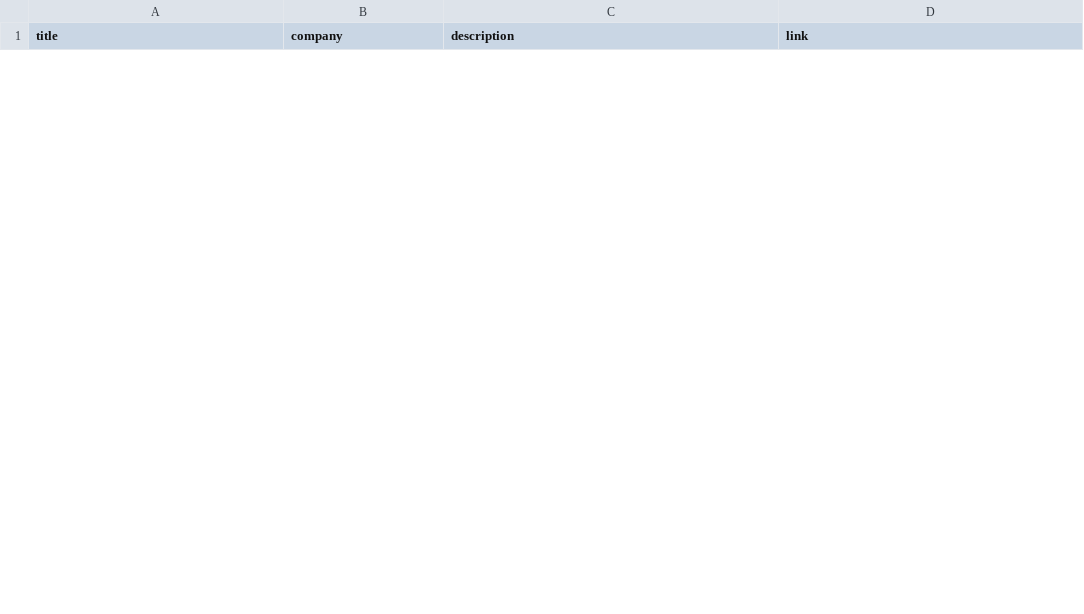
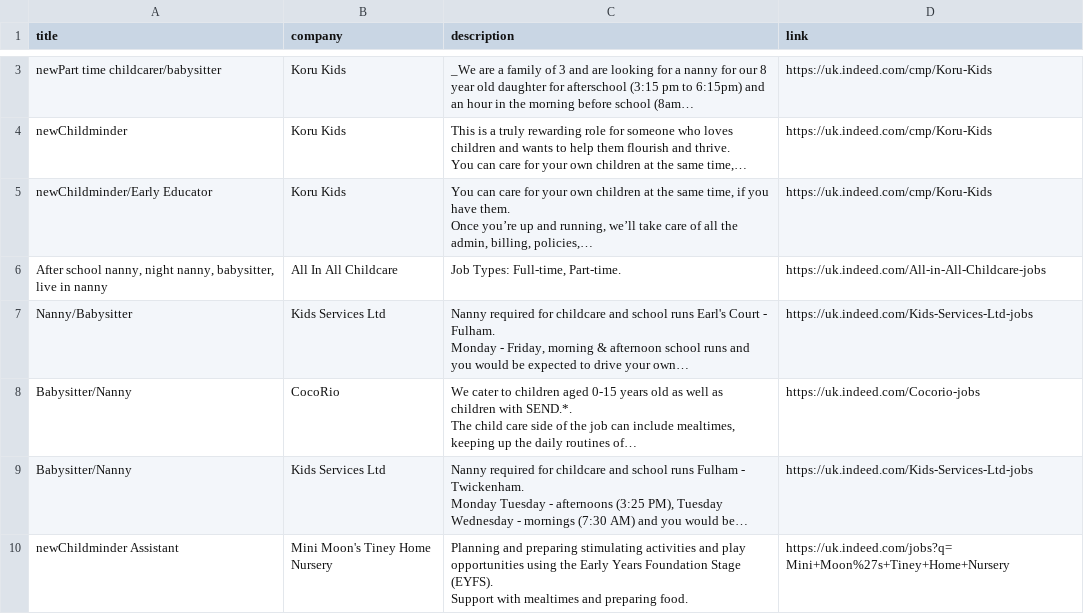
Before and after one commit to yurikaza/job-websites-data-scraping, a CSV file: data/indeed/indeed.csv, drawn as a sheet; only a part is shown, gaps mark what is left out; ↵ is a line break in a cell; the diff covers the shown part only; the diff names each change by its address in the sheet, - before the commit and + after, or states it on an @@ line.

```diff
--- a/data/indeed/indeed.csv
+++ b/data/indeed/indeed.csv
+row 3: newPart time childcarer/babysitter | Koru Kids | _We are a family of 3 and are looking for a nanny for our 8 year old daughter for afterschool (3:15 pm to 6:15pm) and an hour in the morning before school (8am… | https://uk.indeed.com/cmp/Koru-Kids
+row 4: newChildminder | Koru Kids | This is a truly rewarding role for someone who loves children and wants to help them flourish and thrive. ↵ You can care for your own children at the same time,… | https://uk.indeed.com/cmp/Koru-Kids
+row 5: newChildminder/Early Educator | Koru Kids | You can care for your own children at the same time, if you have them. ↵ Once you’re up and running, we’ll take care of all the admin, billing, policies,… | https://uk.indeed.com/cmp/Koru-Kids
+row 6: After school nanny, night nanny, babysitter, live in nanny | All In All Childcare | Job Types: Full-time, Part-time. | https://uk.indeed.com/All-in-All-Childcare-jobs
+row 7: Nanny/Babysitter | Kids Services Ltd | Nanny required for childcare and school runs Earl's Court - Fulham. ↵ Monday - Friday, morning & afternoon school runs and you would be expected to drive your own… | https://uk.indeed.com/Kids-Services-Ltd-jobs
+row 8: Babysitter/Nanny | CocoRio | We cater to children aged 0-15 years old as well as children with SEND.*. ↵ The child care side of the job can include mealtimes, keeping up the daily routines of… | https://uk.indeed.com/Cocorio-jobs
+row 9: Babysitter/Nanny | Kids Services Ltd | Nanny required for childcare and school runs Fulham - Twickenham. ↵ Monday Tuesday - afternoons (3:25 PM), Tuesday Wednesday - mornings (7:30 AM) and you would be… | https://uk.indeed.com/Kids-Services-Ltd-jobs
+row 10: newChildminder Assistant | Mini Moon's Tiney Home Nursery | Planning and preparing stimulating activities and play opportunities using the Early Years Foundation Stage (EYFS). ↵ Support with mealtimes and preparing food. | https://uk.indeed.com/jobs?q=Mini+Moon%27s+Tiney+Home+Nursery
```
Also changed, not shown: 11 added rows and 15 removed rows elsewhere in this file, 3 other files.
